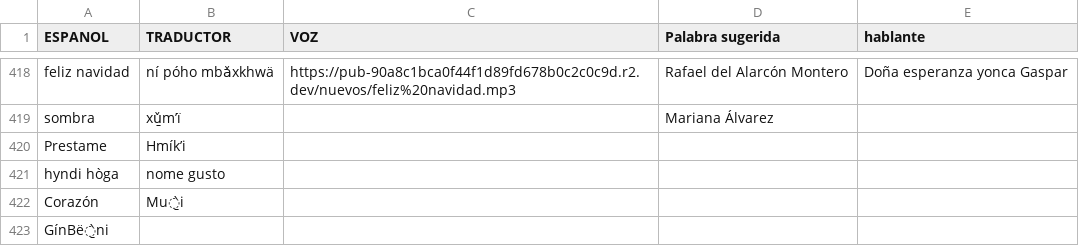
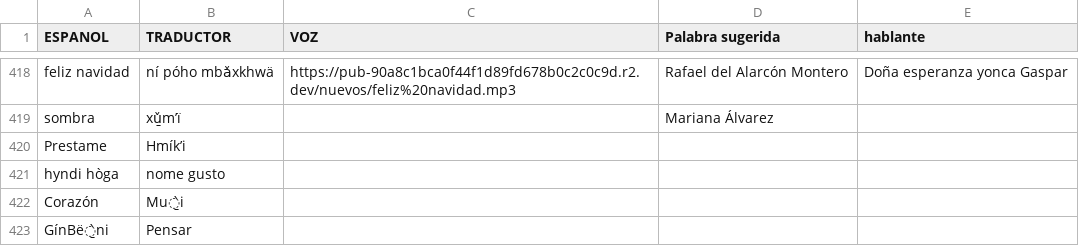
Before and after one commit to damaonihokani-cyber/diccionario, a CSV file: yum.csv, drawn as a sheet; only a part is shown, gaps mark what is left out.

Commit message:
Actualización con BOM UTF-8 para Ñaño Otomí - 2026-11-18T00:30:28.970Z

```diff
--- a/yum.csv
+++ b/yum.csv
@@ -422,2 +422,2 @@ hyndi hòga 	nome gusto
 Corazón	Mu̱‌̀i			
-GínBë̱̀ni 				
+GínBë̱̀ni 	Pensar 			
```
